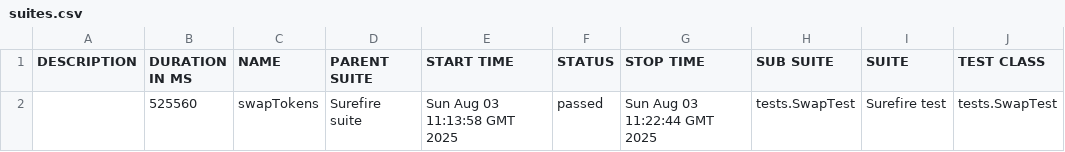
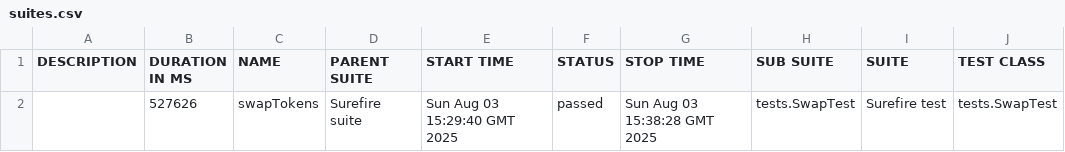
Before and after one commit to Aloshya-QA/AtlantisDEX, a CSV file: 8/data/suites.csv, drawn as a sheet; only a part is shown; the diff names each change by its address in the sheet, - before the commit and + after, or states it on an @@ line.

```diff
--- a/8/data/suites.csv
+++ b/8/data/suites.csv
-B2 (DURATION IN MS): 525560
+B2 (DURATION IN MS): 527626
-E2 (START TIME): Sun Aug 03 11:13:58 GMT 2025
+E2 (START TIME): Sun Aug 03 15:29:40 GMT 2025
-G2 (STOP TIME): Sun Aug 03 11:22:44 GMT 2025
+G2 (STOP TIME): Sun Aug 03 15:38:28 GMT 2025
```
Also changed, not shown: 23 other files.
